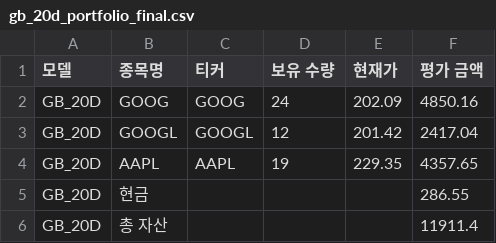
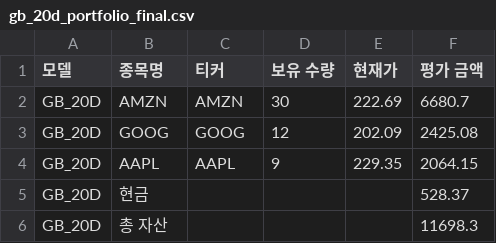
Before and after one commit to chesin1/stock_ai_trading_us, a CSV file: data/gb_20d_portfolio_final.csv, drawn as a sheet.

```diff
--- a/data/gb_20d_portfolio_final.csv
+++ b/data/gb_20d_portfolio_final.csv
@@ -1,6 +1,6 @@
 모델,종목명,티커,보유 수량,현재가,평가 금액
-GB_20D,GOOG,GOOG,24,202.09,4850.16
-GB_20D,GOOGL,GOOGL,12,201.42,2417.04
-GB_20D,AAPL,AAPL,19,229.35,4357.65
-GB_20D,현금,,,,286.55
-GB_20D,총 자산,,,,11911.4
+GB_20D,AMZN,AMZN,30,222.69,6680.7
+GB_20D,GOOG,GOOG,12,202.09,2425.08
+GB_20D,AAPL,AAPL,9,229.35,2064.15
+GB_20D,현금,,,,528.37
+GB_20D,총 자산,,,,11698.3
```
Also changed, not shown: data/gb_1d_portfolio_final.csv, data/predicted_with_scores.csv, 43 other files.
